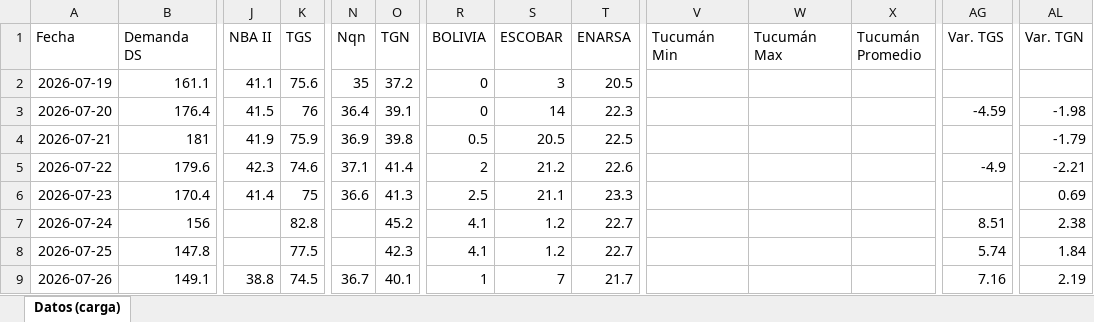
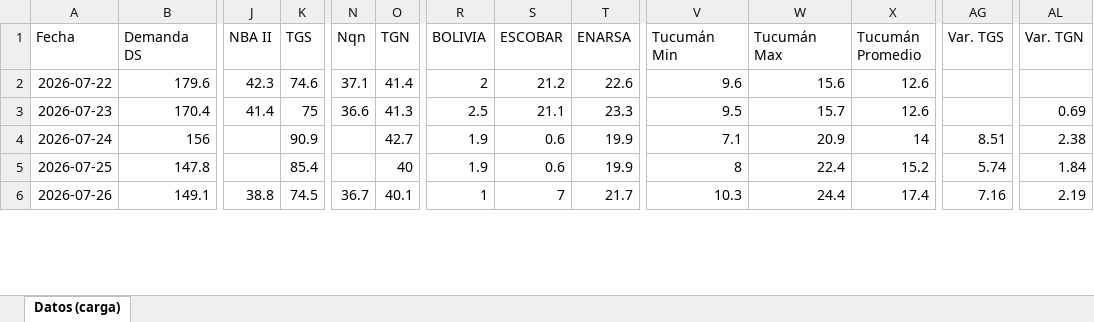
Before and after one commit to RodrigoManassero/estado-sistema-gas-rodrigo, an Excel workbook: data/carga_datos.xlsx, sheet Datos (carga), drawn as a sheet; only a part is shown, gaps mark what is left out; values as stored, in another font and other column widths than the file's, no borders; removed rows and columns are numbered as before the commit, all else as after; rows hold the shown columns only; the diff covers the shown part only; the diff names each change by its address in the sheet, - before the commit and + after, or states it on an @@ line.

```diff
--- a/data/carga_datos.xlsx (sheet Datos (carga))
+++ b/data/carga_datos.xlsx (sheet Datos (carga))
-row 2: 2026-07-19 | 161.1 | 41.1 | 75.6 | 35 | 37.2 | 0 | 3 | 20.5
-row 3: 2026-07-20 | 176.4 | 41.5 | 76 | 36.4 | 39.1 | 0 | 14 | 22.3 |  |  |  | -4.59 | -1.98
-row 4: 2026-07-21 | 181 | 41.9 | 75.9 | 36.9 | 39.8 | 0.5 | 20.5 | 22.5 |  |  |  |  | -1.79
-V2 (Tucumán Min): (empty)
+V2 (Tucumán Min): 9.6
-W2 (Tucumán Max): (empty)
+W2 (Tucumán Max): 15.6
-X2:X3 (Tucumán Promedio): (empty)
+X2:X3 (Tucumán Promedio): 12.6
-AG2 (Var. TGS): -4.9
+AG2 (Var. TGS): (empty)
-AL2 (Var. TGN): -2.21
+AL2 (Var. TGN): (empty)
-V3 (Tucumán Min): (empty)
+V3 (Tucumán Min): 9.5
-W3 (Tucumán Max): (empty)
+W3 (Tucumán Max): 15.7
-K4 (TGS): 82.8
+K4 (TGS): 90.9
-O4 (TGN): 45.2
+O4 (TGN): 42.7
-R4:R5 (BOLIVIA): 4.1
+R4:R5 (BOLIVIA): 1.9
-S4:S5 (ESCOBAR): 1.2
+S4:S5 (ESCOBAR): 0.6
-T4:T5 (ENARSA): 22.7
+T4:T5 (ENARSA): 19.9
-V4 (Tucumán Min): (empty)
+V4 (Tucumán Min): 7.1
-W4 (Tucumán Max): (empty)
+W4 (Tucumán Max): 20.9
-X4 (Tucumán Promedio): (empty)
+X4 (Tucumán Promedio): 14
-K5 (TGS): 77.5
+K5 (TGS): 85.4
-O5 (TGN): 42.3
+O5 (TGN): 40
-V5 (Tucumán Min): (empty)
+V5 (Tucumán Min): 8
-W5 (Tucumán Max): (empty)
+W5 (Tucumán Max): 22.4
-X5 (Tucumán Promedio): (empty)
+X5 (Tucumán Promedio): 15.2
-V6 (Tucumán Min): (empty)
+V6 (Tucumán Min): 10.3
-W6 (Tucumán Max): (empty)
+W6 (Tucumán Max): 24.4
-X6 (Tucumán Promedio): (empty)
+X6 (Tucumán Promedio): 17.4
```
Also changed, not shown: 3 added rows and 300 edited cells elsewhere in this sheet, 32 other files.
